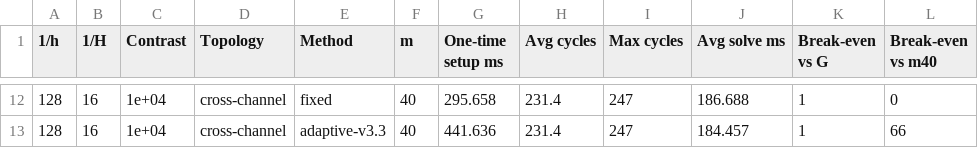
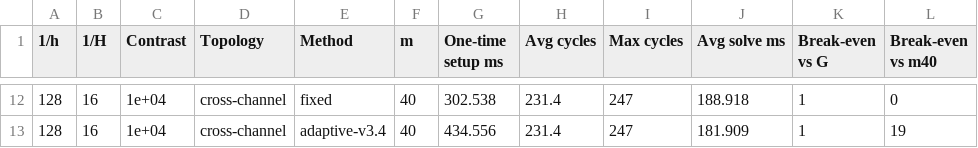
Before and after one commit to zebramath/multiscale_two_grids_iteration, a CSV file: code/results/experiment14.csv, drawn as a sheet; only a part is shown, gaps mark what is left out; the diff covers the shown part only.

```diff
--- a/code/results/experiment14.csv
+++ b/code/results/experiment14.csv
@@ -12,2 +12,2 @@
-128,16,1e+04,cross-channel,fixed,40,295.658,231.4,247,186.688,1,0
-128,16,1e+04,cross-channel,adaptive-v3.3,40,441.636,231.4,247,184.457,1,66
+128,16,1e+04,cross-channel,fixed,40,302.538,231.4,247,188.918,1,0
+128,16,1e+04,cross-channel,adaptive-v3.4,40,434.556,231.4,247,181.909,1,19
```
Also changed, not shown: 31 edited cells elsewhere in this file, code/results/experiment12.csv, code/results/experiment2.csv, 42 other files.
